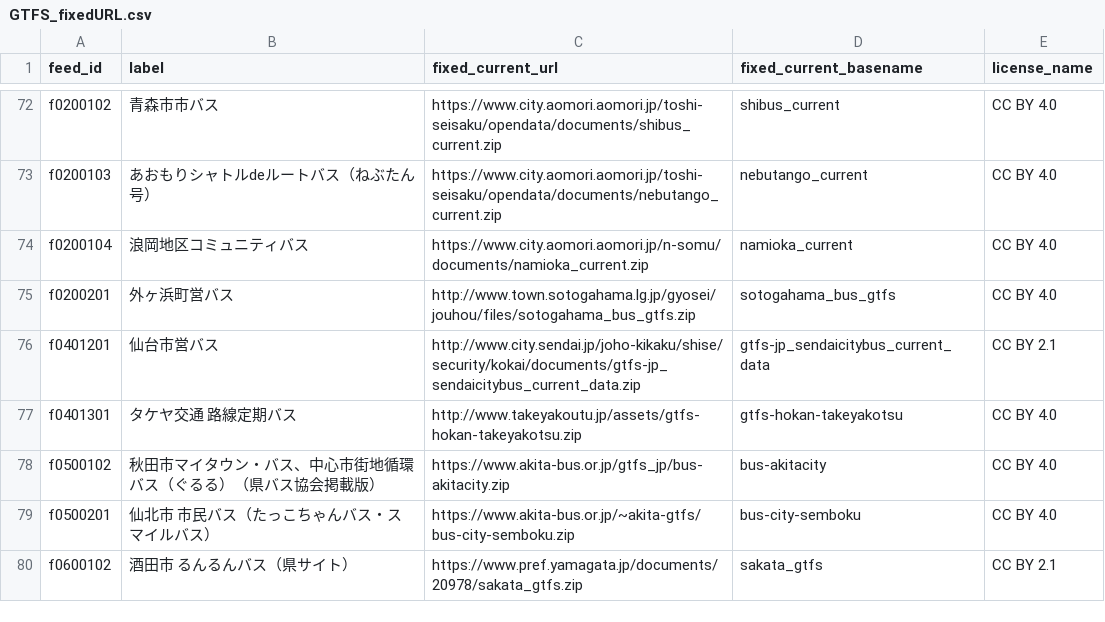
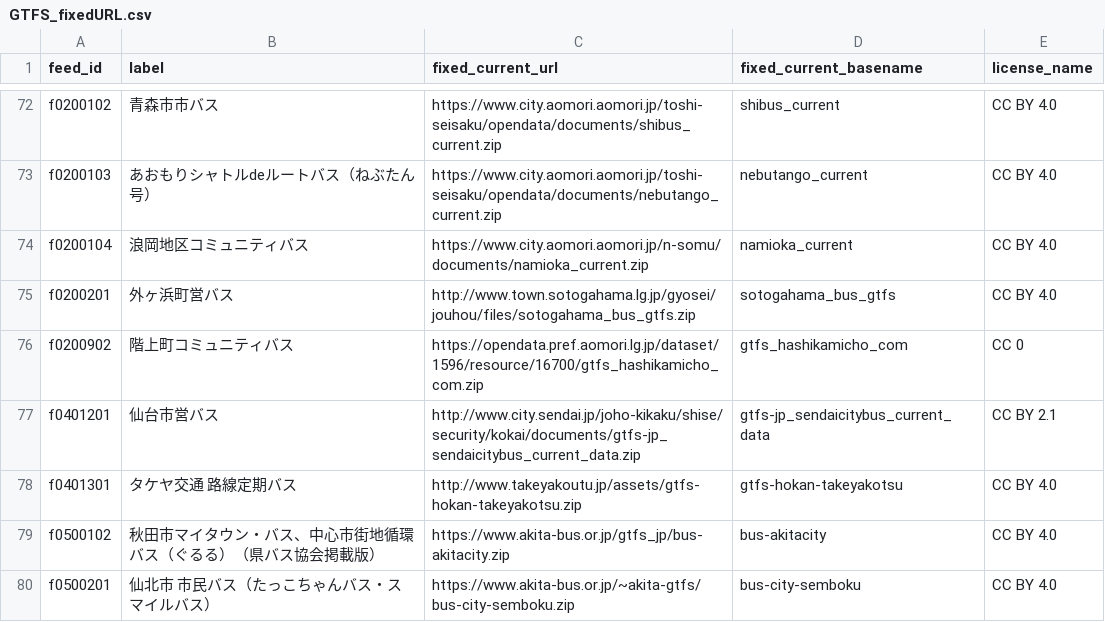
Before and after one commit to tshimada291/gtfs-jp-list-datecheck, a CSV file: GTFS_fixedURL.csv, drawn as a sheet; only a part is shown, gaps mark what is left out; the shorter side is filled out with more unchanged rows; the diff names each change by its address in the sheet, - before the commit and + after, or states it on an @@ line.

Commit message:
Add files via upload

```diff
--- a/GTFS_fixedURL.csv
+++ b/GTFS_fixedURL.csv
+row 76: f0200902 | 階上町コミュニティバス | https://opendata.pref.aomori.lg.jp/dataset/1596/resource/16700/gtfs_hashikamicho_com.zip | gtfs_hashikamicho_com | CC 0
```
